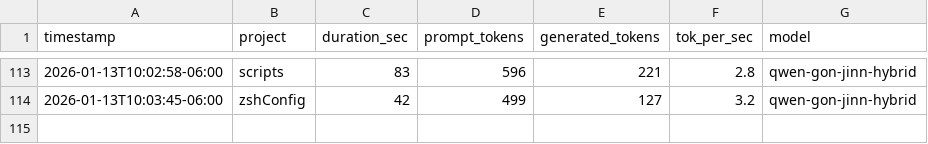
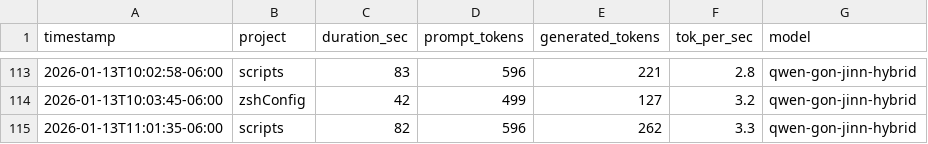
Before and after one commit to jaded423/claudeGlobal, a CSV file: logs/ollamaLog-metrics.csv, drawn as a sheet; only a part is shown, gaps mark what is left out; the diff names each change by its address in the sheet, - before the commit and + after, or states it on an @@ line.

```diff
--- a/logs/ollamaLog-metrics.csv
+++ b/logs/ollamaLog-metrics.csv
+row 115: 2026-01-13T11:01:35-06:00 | scripts | 82 | 596 | 262 | 3.3 | qwen-gon-jinn-hybrid
```
Also changed, not shown: 2 other files.
